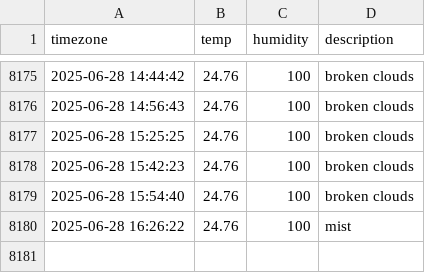
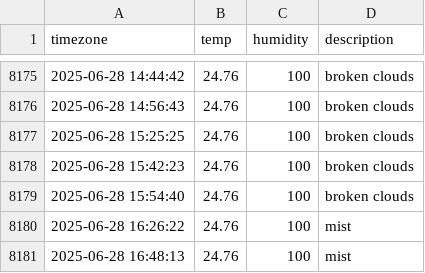
Before and after one commit to sangyong216/seoul_weather, a CSV file: seoul_weather.csv, drawn as a sheet; only a part is shown, gaps mark what is left out; the diff names each change by its address in the sheet, - before the commit and + after, or states it on an @@ line.

```diff
--- a/seoul_weather.csv
+++ b/seoul_weather.csv
+row 8181: 2025-06-28 16:48:13 | 24.76 | 100 | mist
```
